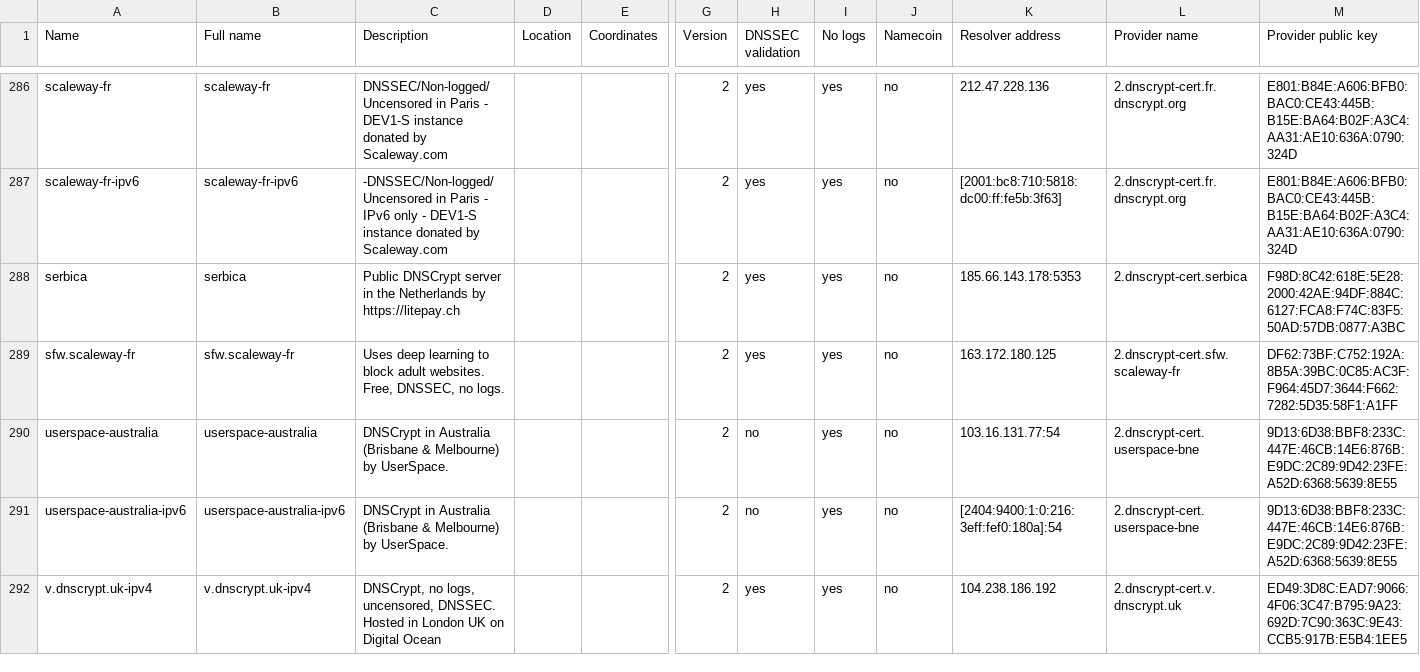
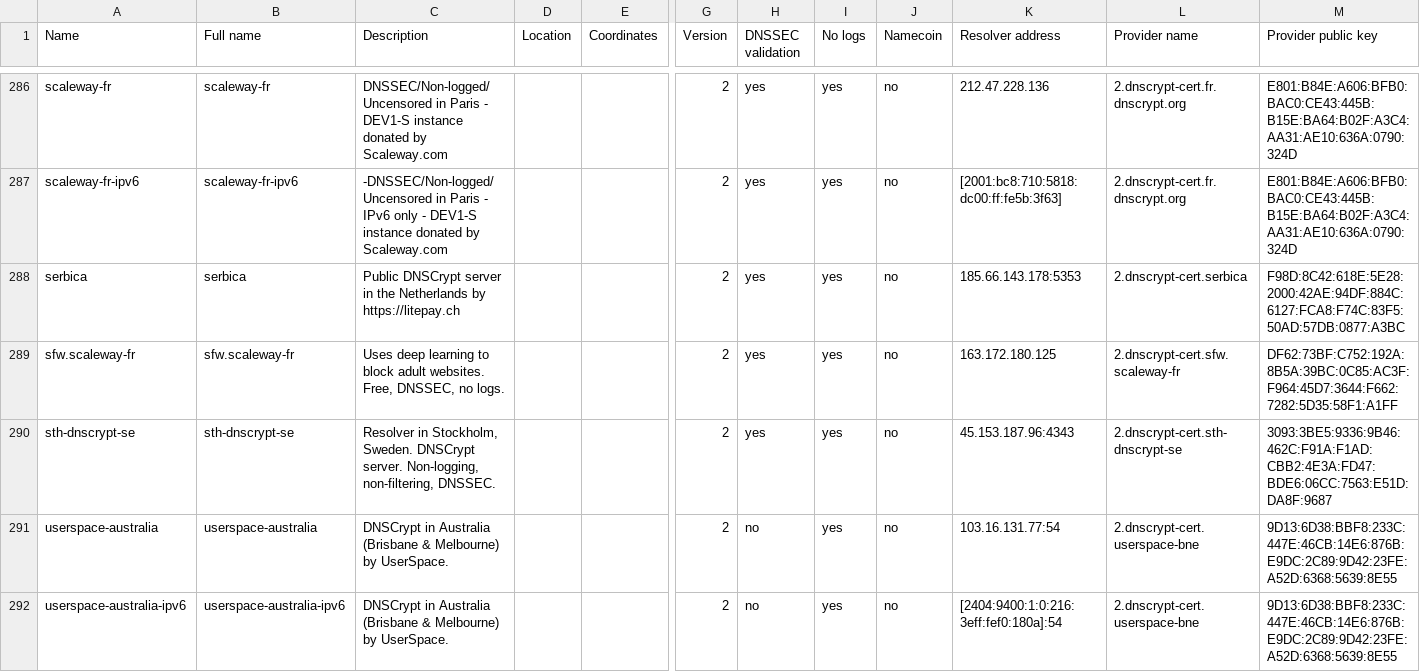
Before and after one commit to DNSCrypt/dnscrypt-resolvers, a CSV file: v1/dnscrypt-resolvers.csv, drawn as a sheet; only a part is shown, gaps mark what is left out; the shorter side is filled out with more unchanged rows; rows hold the shown columns only; the diff names each change by its address in the sheet, - before the commit and + after, or states it on an @@ line.

```diff
--- a/v1/dnscrypt-resolvers.csv
+++ b/v1/dnscrypt-resolvers.csv
+row 290: sth-dnscrypt-se | sth-dnscrypt-se | Resolver in Stockholm, Sweden. DNSCrypt server. Non-logging, non-filtering, DNSSEC. |  |  | 2 | yes | yes | no | 45.153.187.96:4343 | 2.dnscrypt-cert.sth-dnscrypt-se | 3093:3BE5:9336:9B46:462C:F91A:F1AD:CBB2:4E3A:FD47:BDE6:06CC:7563:E51D:DA8F:9687
```
Also changed, not shown: 4 other files.
